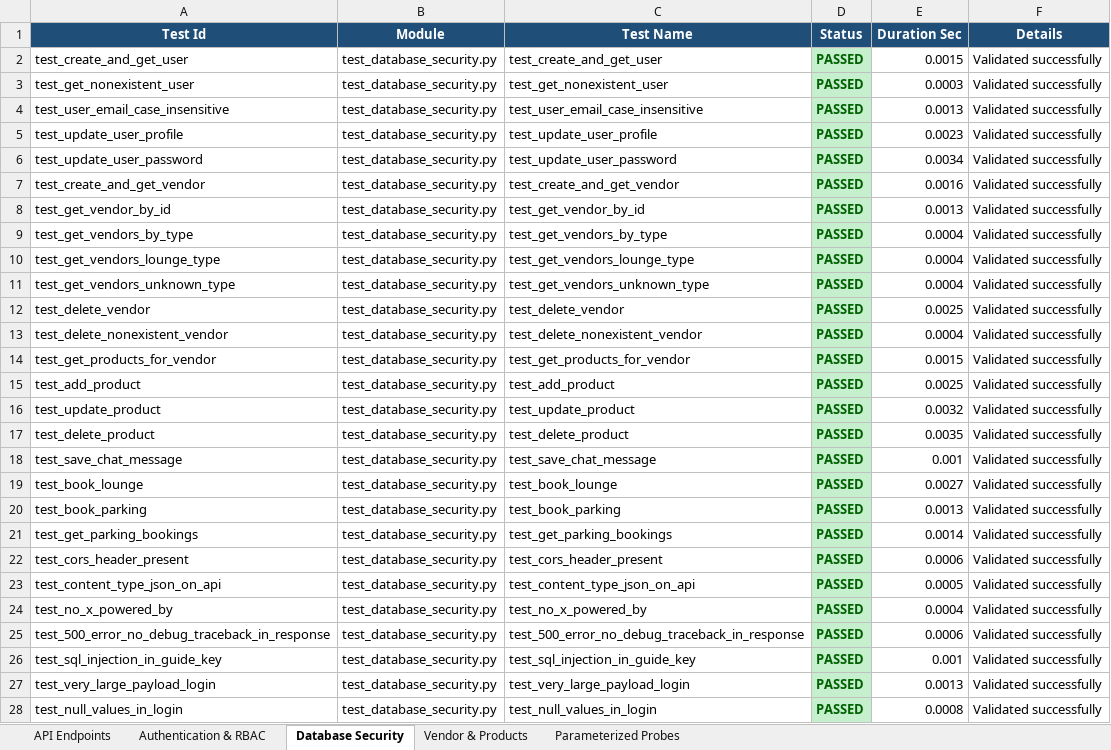
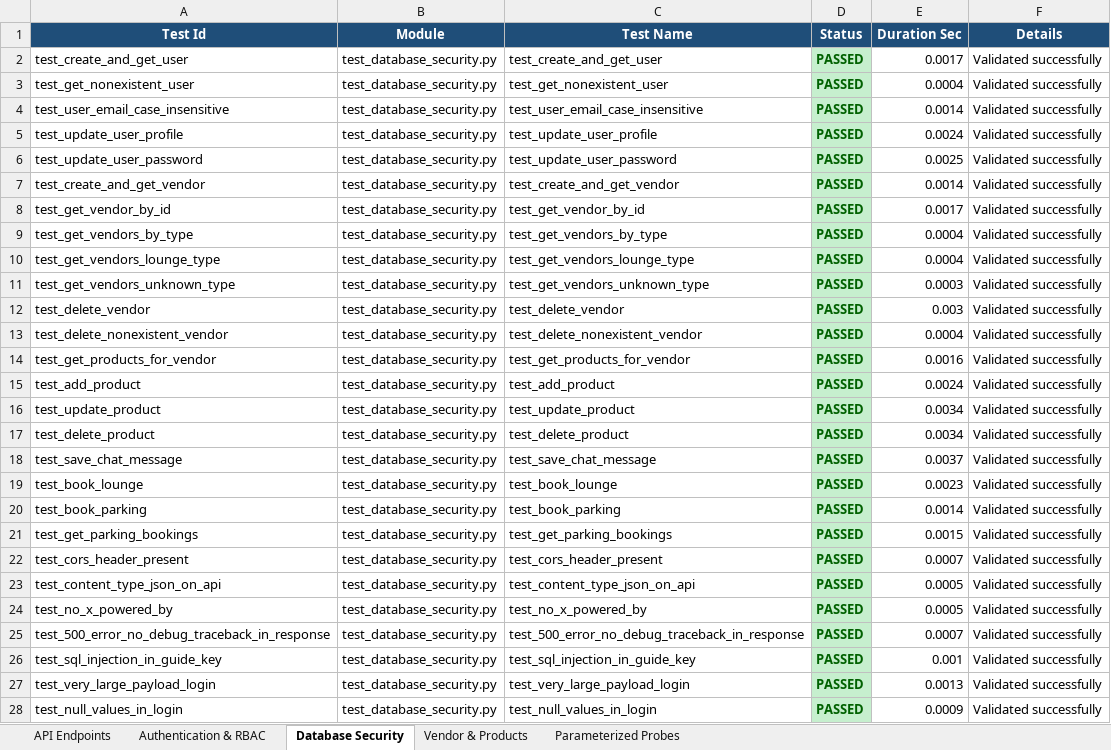
Before and after one commit to Santhoshbabu009/AeroAssistAI, an Excel workbook: Test_Results/Backend_Report.xlsx, sheet Database Security, drawn as a sheet; only a part is shown; values as stored, in another font and other column widths than the file's, no borders; the diff covers the shown part only; the diff names each change by its address in the sheet, - before the commit and + after, or states it on an @@ line.

```diff
--- a/Test_Results/Backend_Report.xlsx (sheet Database Security)
+++ b/Test_Results/Backend_Report.xlsx (sheet Database Security)
-E2 (Duration Sec): 0.0015
+E2 (Duration Sec): 0.0017
-E3 (Duration Sec): 0.0003
+E3 (Duration Sec): 0.0004
-E4 (Duration Sec): 0.0013
+E4 (Duration Sec): 0.0014
-E5 (Duration Sec): 0.0023
+E5 (Duration Sec): 0.0024
-E6 (Duration Sec): 0.0034
+E6 (Duration Sec): 0.0025
-E7 (Duration Sec): 0.0016
+E7 (Duration Sec): 0.0014
-E8 (Duration Sec): 0.0013
+E8 (Duration Sec): 0.0017
-E11 (Duration Sec): 0.0004
+E11 (Duration Sec): 0.0003
-E12 (Duration Sec): 0.0025
+E12 (Duration Sec): 0.003
-E14 (Duration Sec): 0.0015
+E14 (Duration Sec): 0.0016
-E15 (Duration Sec): 0.0025
+E15 (Duration Sec): 0.0024
-E16 (Duration Sec): 0.0032
+E16 (Duration Sec): 0.0034
-E17 (Duration Sec): 0.0035
+E17 (Duration Sec): 0.0034
-E18 (Duration Sec): 0.001
+E18 (Duration Sec): 0.0037
-E19 (Duration Sec): 0.0027
+E19 (Duration Sec): 0.0023
-E20 (Duration Sec): 0.0013
+E20 (Duration Sec): 0.0014
-E21 (Duration Sec): 0.0014
+E21 (Duration Sec): 0.0015
-E22 (Duration Sec): 0.0006
+E22 (Duration Sec): 0.0007
-E24 (Duration Sec): 0.0004
+E24 (Duration Sec): 0.0005
-E25 (Duration Sec): 0.0006
+E25 (Duration Sec): 0.0007
-E28 (Duration Sec): 0.0008
+E28 (Duration Sec): 0.0009
```
Also changed, not shown: 19 edited cells elsewhere in this sheet, sheet Parameterized Probes, sheet API Endpoints, sheet Authentication & RBAC, sheet Vendor & Products, Test_Results/Code_Quality_Report.xlsx, Test_Results/Dependency_Report.xlsx, 5 other files.
